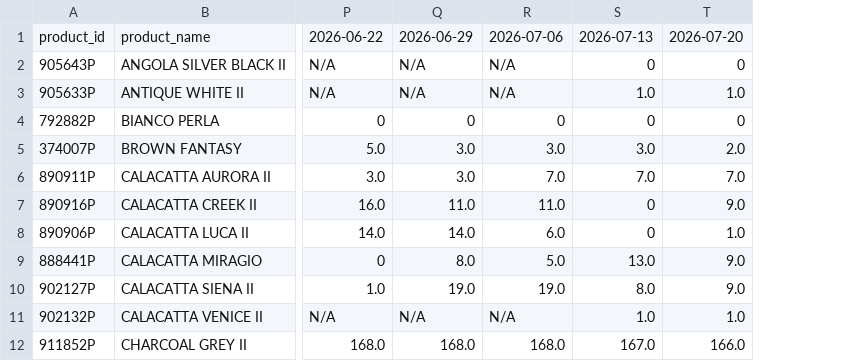
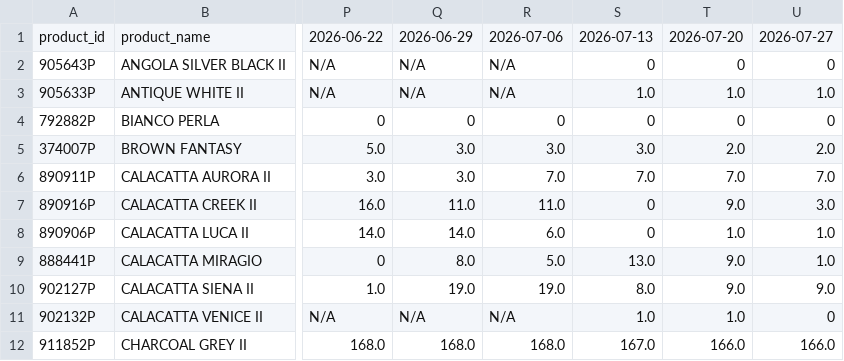
Before and after one commit to VedantAndhale/fl-scrapper, a CSV file: output/weekly_inventory_wide.csv, drawn as a sheet; only a part is shown, gaps mark what is left out; the diff names each change by its address in the sheet, - before the commit and + after, or states it on an @@ line.

```diff
--- a/output/weekly_inventory_wide.csv
+++ b/output/weekly_inventory_wide.csv
+column U, rows 1-12: 2026-07-27 | 0 | 1.0 | 0 | 2.0 | 7.0 | 3.0 | 1.0 | 1.0 | 9.0 | 0 | 166.0
```
Also changed, not shown: output/weekly_inventory_long.csv, output/weekly_snapshot_status.csv, 2 other files.
